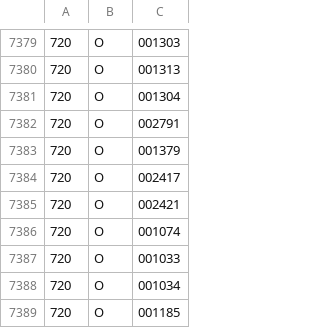
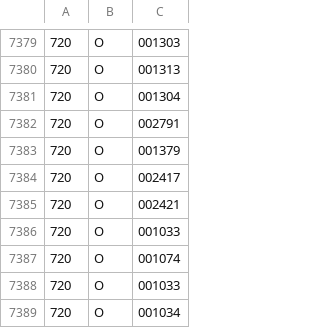
Before and after one commit to emils288/kmb-ctb-data, a CSV file: ctb_rs.csv, drawn as a sheet; only a part is shown, gaps mark what is left out; the shorter side is filled out with more unchanged rows.

Commit message:
NAS Auto Sync: ctb_rs.csv

```diff
--- a/ctb_rs.csv
+++ b/ctb_rs.csv
@@ -7385,2 +7385,3 @@
 720,O,002421
+720,O,001033
 720,O,001074
```
